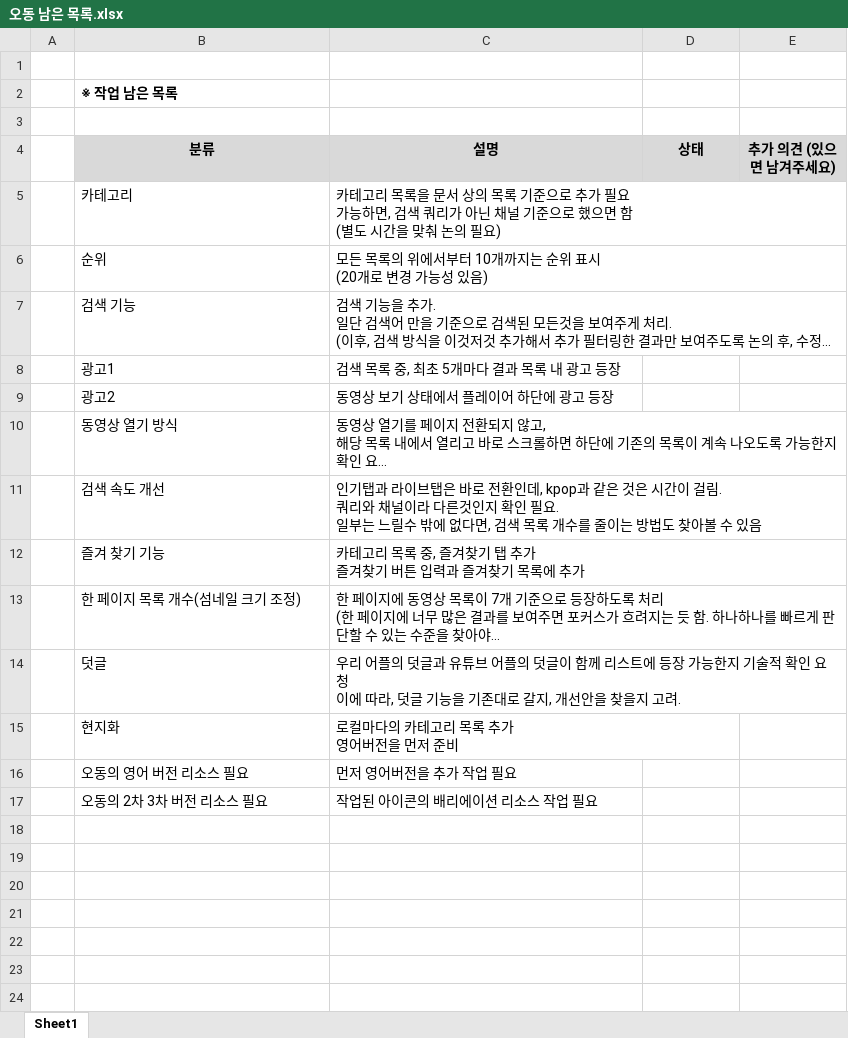
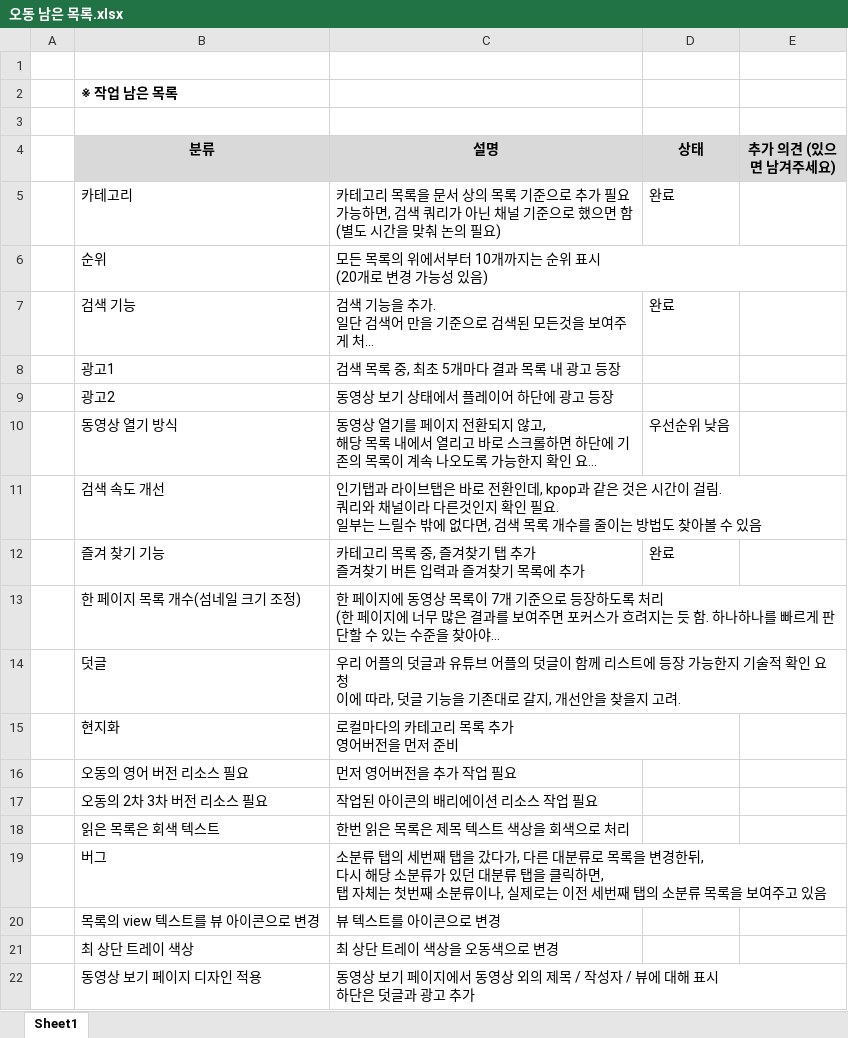
Before and after one commit to nnnyyy/MadYoutubeFilter, an Excel workbook: Doc/오동 남은 목록.xlsx, sheet Sheet1, drawn as a sheet; long unchanged cells end in …; values as stored, in another font and other column widths than the file's, no borders; charts and pictures not drawn; ↵ is a line break in a cell; the diff names each change by its address in the sheet, - before the commit and + after, or states it on an @@ line.

Commit message:
남은 작업 목록 갱신
목록 갱신함

```diff
--- a/Doc/오동 남은 목록.xlsx (sheet Sheet1)
+++ b/Doc/오동 남은 목록.xlsx (sheet Sheet1)
-D5 (상태): (empty)
+D5 (상태): 완료
-D7 (상태): (empty)
+D7 (상태): 완료
-D10 (상태): (empty)
+D10 (상태): 우선순위 낮음
-D12 (상태): (empty)
+D12 (상태): 완료
+row 18:  | 읽은 목록은 회색 텍스트 | 한번 읽은 목록은 제목 텍스트 색상을 회색으로 처리
+row 19:  | 버그 | 소분류 탭의 세번째 탭을 갔다가, 다른 대분류로 목록을 변경한뒤, ↵ 다시 해당 소분류가 있던 대분류 탭을 클릭하면, ↵ 탭 자체는 첫번째 소분류이나, 실제로는 이전 세번째 탭의 소분류 목록을 보여주고 있음
+row 20:  | 목록의 view 텍스트를 뷰 아이콘으로 변경 | 뷰 텍스트를 아이콘으로 변경
+row 21:  | 최 상단 트레이 색상 | 최 상단 트레이 색상을 오동색으로 변경
+row 22:  | 동영상 보기 페이지 디자인 적용 | 동영상 보기 페이지에서 동영상 외의 제목 / 작성자 / 뷰에 대해 표시 ↵ 하단은 덧글과 광고 추가
```
